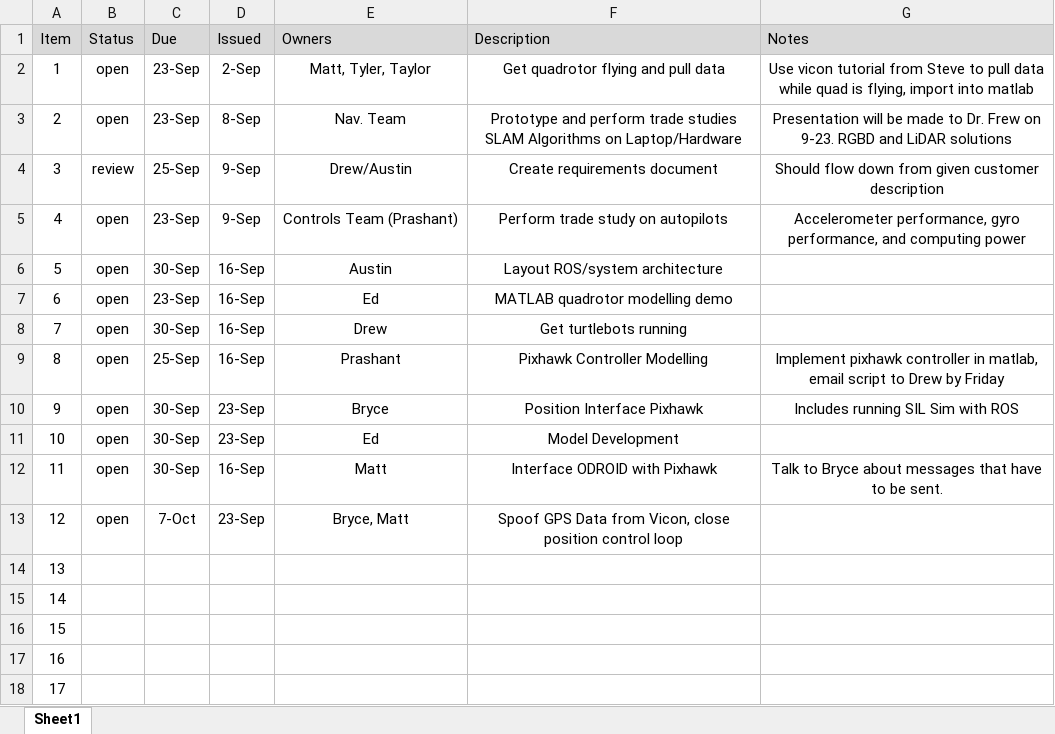
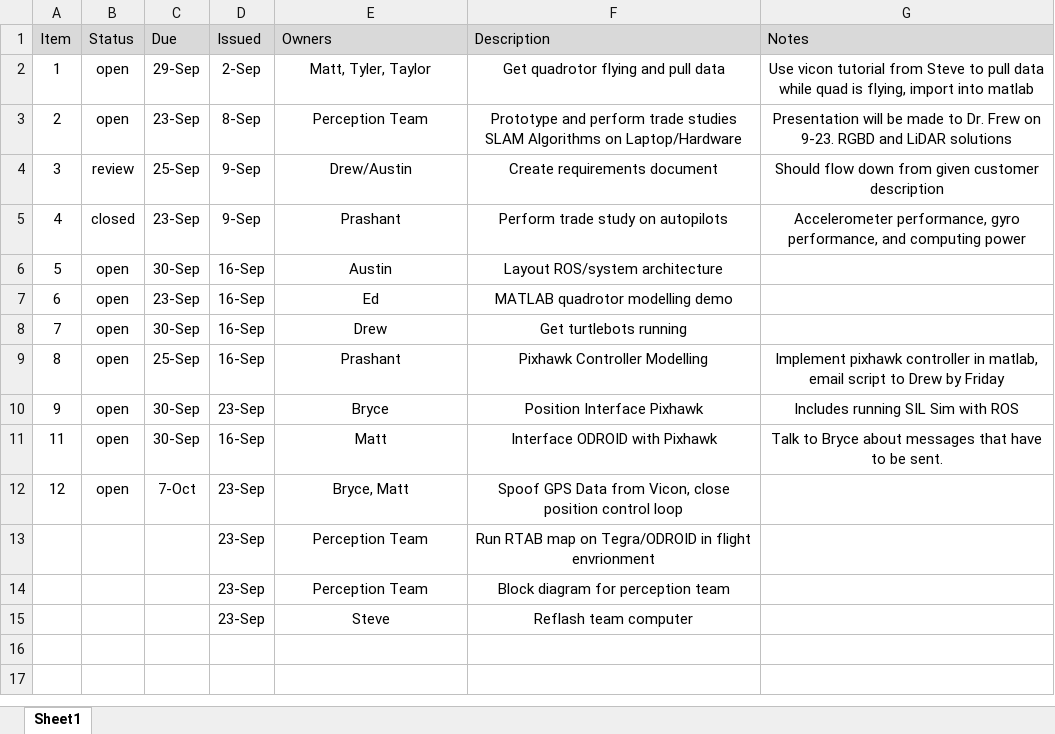
Before and after one commit to dtbinh/FlyNet, an Excel workbook: Action Items/open_action_items.xlsx, sheet Sheet1, drawn as a sheet; values as stored, in another font and other column widths than the file's, no borders; removed rows and columns are numbered as before the commit, all else as after; the diff names each change by its address in the sheet, - before the commit and + after, or states it on an @@ line.

Commit message:
Updated action items

```diff
--- a/Action Items/open_action_items.xlsx (sheet Sheet1)
+++ b/Action Items/open_action_items.xlsx (sheet Sheet1)
-C2 (Due): 23-Sep
+C2 (Due): 29-Sep
-E3 (Owners): Nav. Team
+E3 (Owners): Perception Team
-B5 (Status): open
+B5 (Status): closed
-E5 (Owners): Controls Team (Prashant)
+E5 (Owners): Prashant
-row 11: 10 | open | 30-Sep | 23-Sep | Ed | Model Development
-row 14: 13
-row 15: 14
-row 16: 15
-row 17: 16
-row 18: 17
+row 13:  |  |  | 23-Sep | Perception Team | Run RTAB map on Tegra/ODROID in flight envrionment
+row 14:  |  |  | 23-Sep | Perception Team | Block diagram for perception team
+row 15:  |  |  | 23-Sep | Steve | Reflash team computer
```
Also changed, not shown: Technical/Hardware/purchase_list.xlsx.
